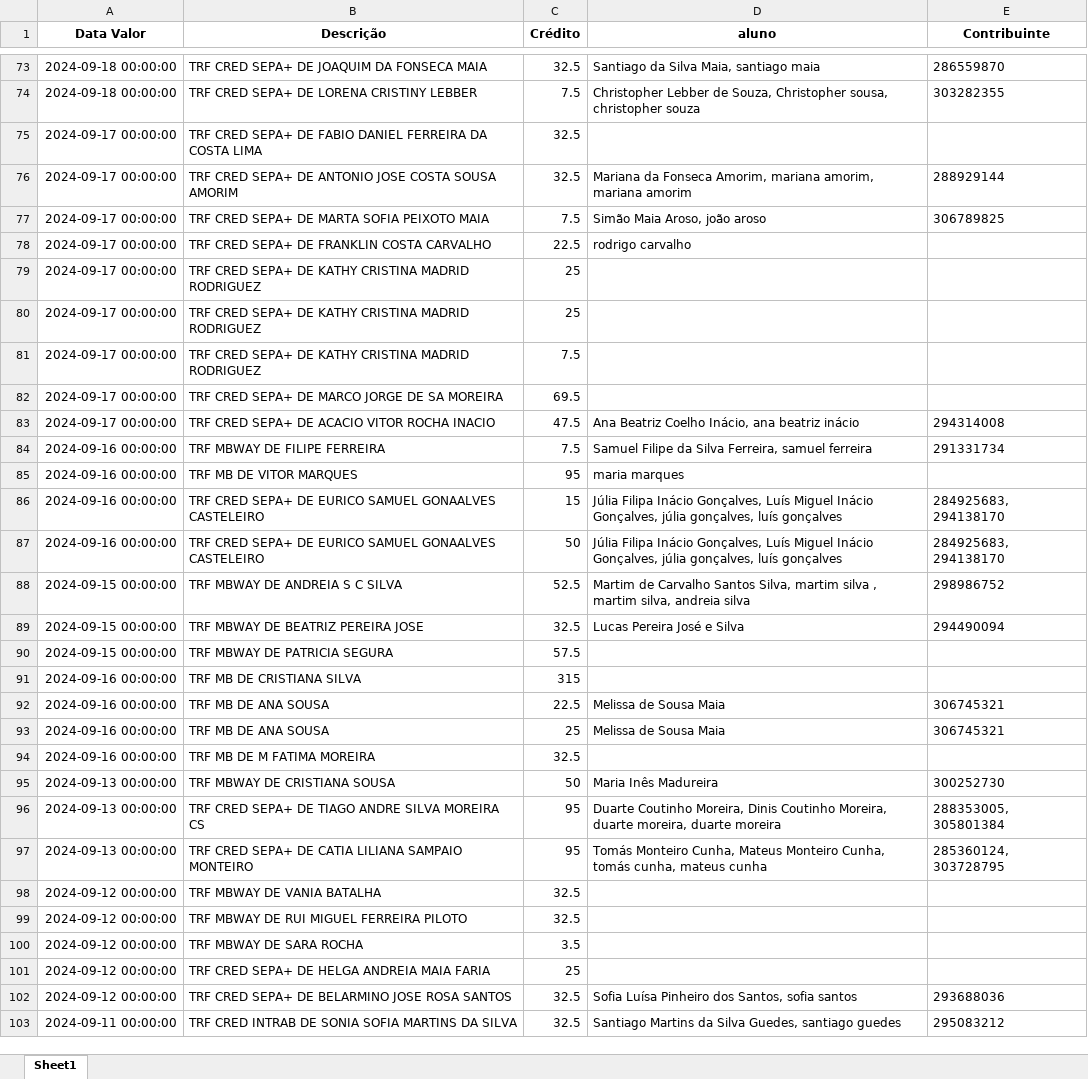
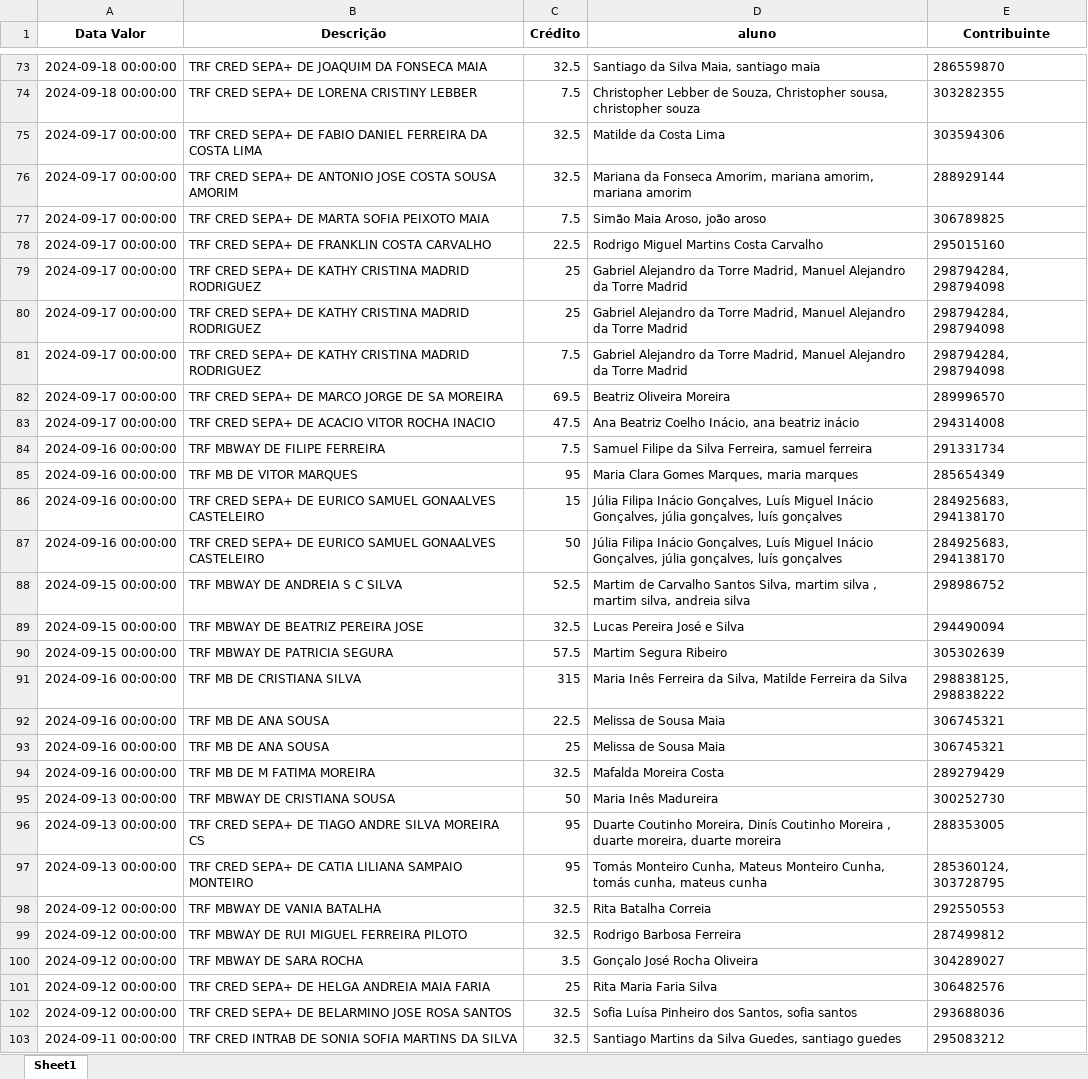
Before and after one commit to Boliveira2/School, an Excel workbook: GestorReceitas/Setembro/transferenciasTratado.xlsx, sheet Sheet1, drawn as a sheet; only a part is shown, gaps mark what is left out; values as stored, in another font and other column widths than the file's, no borders; the diff covers the shown part only; the diff names each change by its address in the sheet, - before the commit and + after, or states it on an @@ line.

Commit message:
update gen file

```diff
--- a/GestorReceitas/Setembro/transferenciasTratado.xlsx (sheet Sheet1)
+++ b/GestorReceitas/Setembro/transferenciasTratado.xlsx (sheet Sheet1)
-D75 (aluno): (empty)
+D75 (aluno): Matilde da Costa Lima
-E75 (Contribuinte): (empty)
+E75 (Contribuinte): 303594306
-D78 (aluno): rodrigo carvalho
+D78 (aluno): Rodrigo Miguel Martins Costa Carvalho
-E78 (Contribuinte): (empty)
+E78 (Contribuinte): 295015160
-D79:D81 (aluno): (empty)
+D79:D81 (aluno): Gabriel Alejandro da Torre Madrid, Manuel Alejandro da Torre Madrid
-E79:E81 (Contribuinte): (empty)
+E79:E81 (Contribuinte): 298794284, 298794098
-D82 (aluno): (empty)
+D82 (aluno): Beatriz Oliveira Moreira
-E82 (Contribuinte): (empty)
+E82 (Contribuinte): 289996570
-D85 (aluno): maria marques
+D85 (aluno): Maria Clara Gomes Marques, maria marques
-E85 (Contribuinte): (empty)
+E85 (Contribuinte): 285654349
-D90 (aluno): (empty)
+D90 (aluno): Martim Segura Ribeiro
-E90 (Contribuinte): (empty)
+E90 (Contribuinte): 305302639
-D91 (aluno): (empty)
+D91 (aluno): Maria Inês Ferreira da Silva, Matilde Ferreira da Silva
-E91 (Contribuinte): (empty)
+E91 (Contribuinte): 298838125, 298838222
-D94 (aluno): (empty)
+D94 (aluno): Mafalda Moreira Costa
-E94 (Contribuinte): (empty)
+E94 (Contribuinte): 289279429
-D96 (aluno): …Coutinho Moreira, Dinis Coutinho Moreira, duarte moreira,…
+D96 (aluno): …Coutinho Moreira, Dinís Coutinho Moreira , duarte moreira,…
-E96 (Contribuinte): 288353005, 305801384
+E96 (Contribuinte): 288353005
-D98 (aluno): (empty)
+D98 (aluno): Rita Batalha Correia
-E98 (Contribuinte): (empty)
+E98 (Contribuinte): 292550553
-D99 (aluno): (empty)
+D99 (aluno): Rodrigo Barbosa Ferreira
-E99 (Contribuinte): (empty)
+E99 (Contribuinte): 287499812
-D100 (aluno): (empty)
+D100 (aluno): Gonçalo José Rocha Oliveira
-E100 (Contribuinte): (empty)
+E100 (Contribuinte): 304289027
-D101 (aluno): (empty)
+D101 (aluno): Rita Maria Faria Silva
-E101 (Contribuinte): (empty)
+E101 (Contribuinte): 306482576
```
Also changed, not shown: 48 edited cells elsewhere in this sheet.
